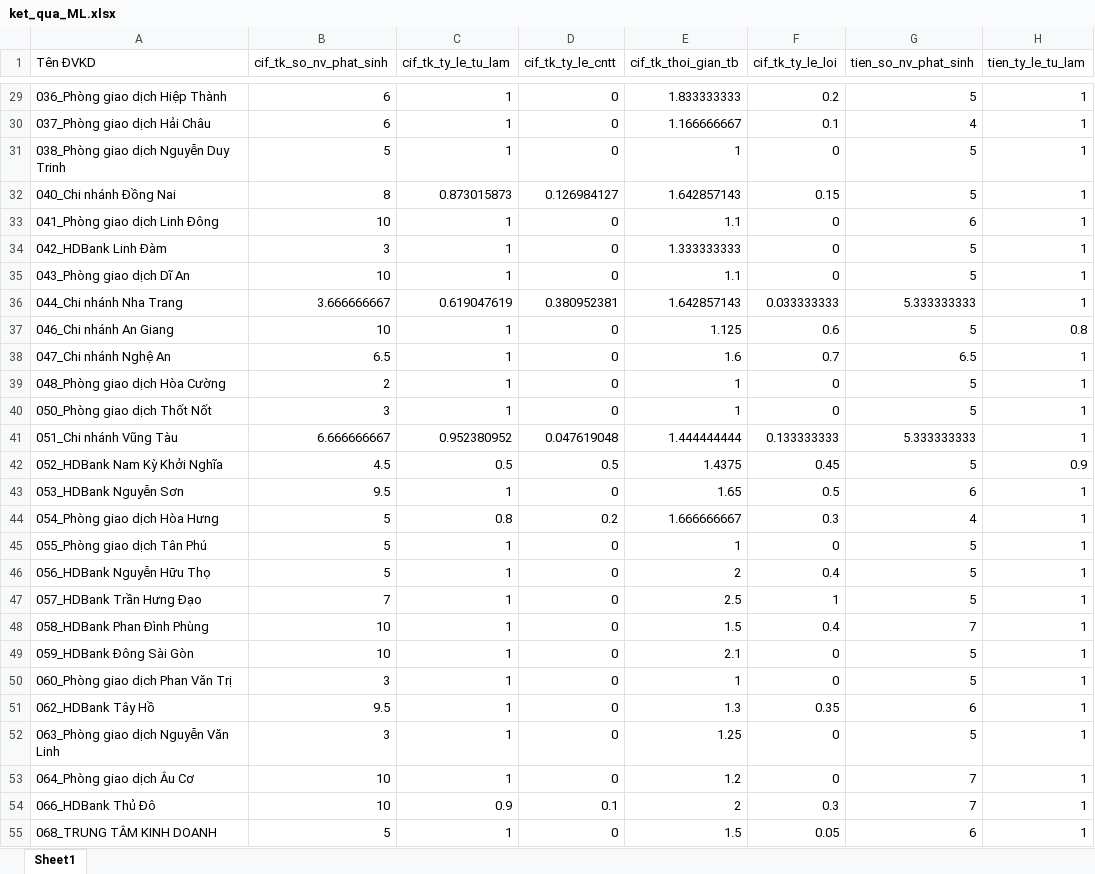
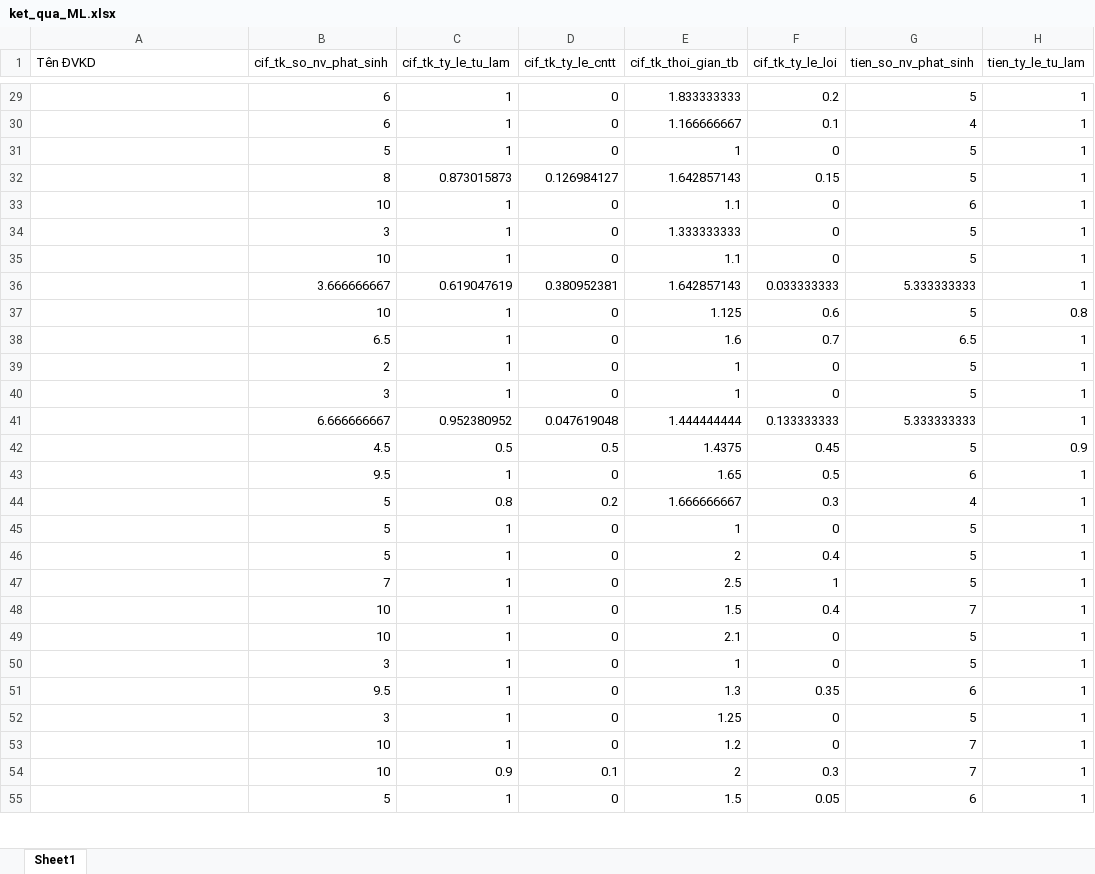
Before and after one commit to tranbichtram2005/dvk-performance-classification, an Excel workbook: ket_qua_ML.xlsx, sheet Sheet1, drawn as a sheet; only a part is shown, gaps mark what is left out; values as stored, in another font and other column widths than the file's, no borders; the diff covers the shown part only; the diff names each change by its address in the sheet, - before the commit and + after, or states it on an @@ line.

```diff
--- a/ket_qua_ML.xlsx (sheet Sheet1)
+++ b/ket_qua_ML.xlsx (sheet Sheet1)
-A29 (Tên ĐVKD): 036_Phòng giao dịch Hiệp Thành
+A29 (Tên ĐVKD): (empty)
-A30 (Tên ĐVKD): 037_Phòng giao dịch Hải Châu
+A30 (Tên ĐVKD): (empty)
-A31 (Tên ĐVKD): 038_Phòng giao dịch Nguyễn Duy Trinh
+A31 (Tên ĐVKD): (empty)
-A32 (Tên ĐVKD): 040_Chi nhánh Đồng Nai
+A32 (Tên ĐVKD): (empty)
-A33 (Tên ĐVKD): 041_Phòng giao dịch Linh Đông
+A33 (Tên ĐVKD): (empty)
-A34 (Tên ĐVKD): 042_HDBank Linh Đàm
+A34 (Tên ĐVKD): (empty)
-A35 (Tên ĐVKD): 043_Phòng giao dịch Dĩ An
+A35 (Tên ĐVKD): (empty)
-A36 (Tên ĐVKD): 044_Chi nhánh Nha Trang
+A36 (Tên ĐVKD): (empty)
-A37 (Tên ĐVKD): 046_Chi nhánh An Giang
+A37 (Tên ĐVKD): (empty)
-A38 (Tên ĐVKD): 047_Chi nhánh Nghệ An
+A38 (Tên ĐVKD): (empty)
-A39 (Tên ĐVKD): 048_Phòng giao dịch Hòa Cường
+A39 (Tên ĐVKD): (empty)
-A40 (Tên ĐVKD): 050_Phòng giao dịch Thốt Nốt
+A40 (Tên ĐVKD): (empty)
-A41 (Tên ĐVKD): 051_Chi nhánh Vũng Tàu
+A41 (Tên ĐVKD): (empty)
-A42 (Tên ĐVKD): 052_HDBank Nam Kỳ Khởi Nghĩa
+A42 (Tên ĐVKD): (empty)
-A43 (Tên ĐVKD): 053_HDBank Nguyễn Sơn
+A43 (Tên ĐVKD): (empty)
-A44 (Tên ĐVKD): 054_Phòng giao dịch Hòa Hưng
+A44 (Tên ĐVKD): (empty)
-A45 (Tên ĐVKD): 055_Phòng giao dịch Tân Phú
+A45 (Tên ĐVKD): (empty)
-A46 (Tên ĐVKD): 056_HDBank Nguyễn Hữu Thọ
+A46 (Tên ĐVKD): (empty)
-A47 (Tên ĐVKD): 057_HDBank Trần Hưng Đạo
+A47 (Tên ĐVKD): (empty)
-A48 (Tên ĐVKD): 058_HDBank Phan Đình Phùng
+A48 (Tên ĐVKD): (empty)
-A49 (Tên ĐVKD): 059_HDBank Đông Sài Gòn
+A49 (Tên ĐVKD): (empty)
-A50 (Tên ĐVKD): 060_Phòng giao dịch Phan Văn Trị
+A50 (Tên ĐVKD): (empty)
-A51 (Tên ĐVKD): 062_HDBank Tây Hồ
+A51 (Tên ĐVKD): (empty)
-A52 (Tên ĐVKD): 063_Phòng giao dịch Nguyễn Văn Linh
+A52 (Tên ĐVKD): (empty)
-A53 (Tên ĐVKD): 064_Phòng giao dịch Âu Cơ
+A53 (Tên ĐVKD): (empty)
-A54 (Tên ĐVKD): 066_HDBank Thủ Đô
+A54 (Tên ĐVKD): (empty)
-A55 (Tên ĐVKD): 068_TRUNG TÂM KINH DOANH
+A55 (Tên ĐVKD): (empty)
```
Also changed, not shown: 277 edited cells elsewhere in this sheet, 4 other files.
